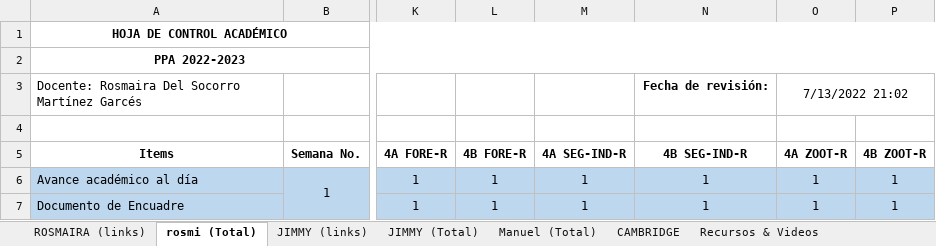
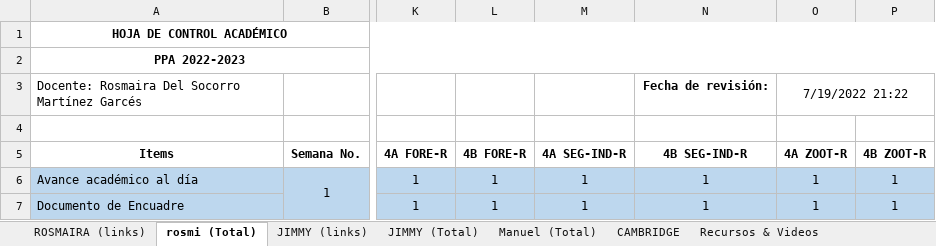
Before and after one commit to vanlarsen/coord_ingles_iv, an Excel workbook: controlDiario.xlsx, sheet rosmi (Total), drawn as a sheet; only a part is shown, gaps mark what is left out; values as stored, in another font and other column widths than the file's, no borders; the diff names each change by its address in the sheet, - before the commit and + after, or states it on an @@ line.

```diff
--- a/controlDiario.xlsx (sheet rosmi (Total))
+++ b/controlDiario.xlsx (sheet rosmi (Total))
-O3 (4A ZOOT-R): 7/13/2022 21:02
+O3 (4A ZOOT-R): 7/19/2022 21:22
```
Also changed, not shown: sheet ROSMAIRA (links), sheet JIMMY (links), sheet Manuel (Total), sheet JIMMY (Total), informeMensualJulio2022.xlsx.
